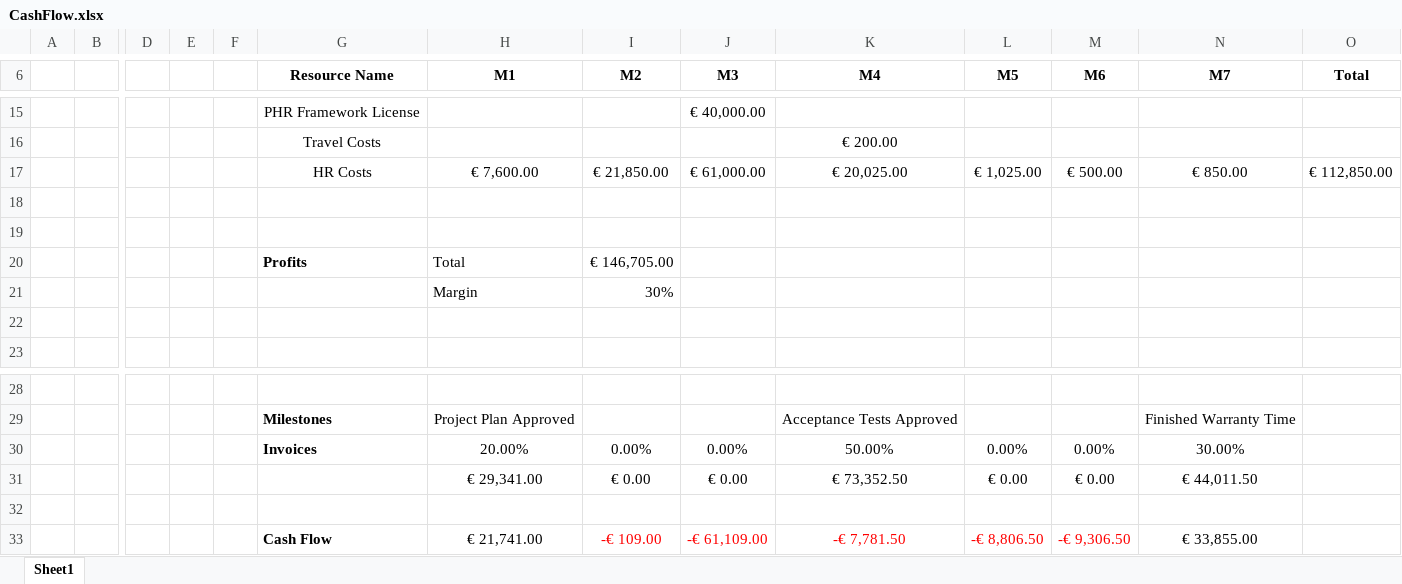
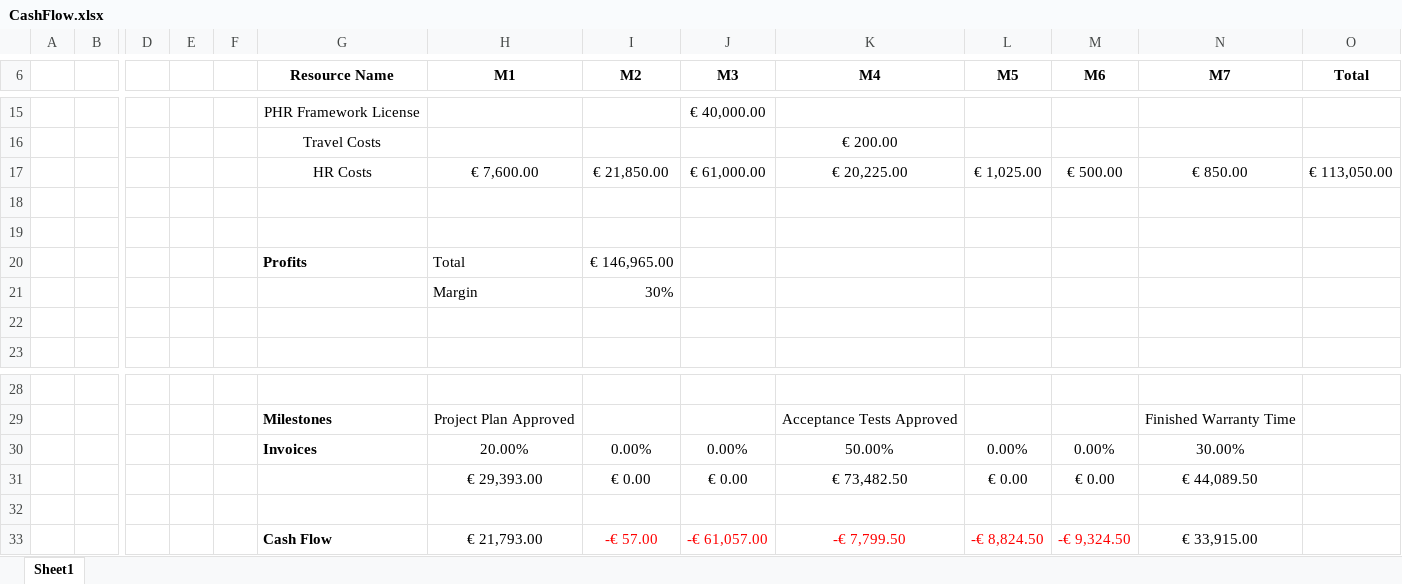
Before and after one commit to JRafaelSoares/GPI, an Excel workbook: CashFlow.xlsx, sheet Sheet1, drawn as a sheet; only a part is shown, gaps mark what is left out; values as stored, in another font and other column widths than the file's, no borders; removed rows and columns are numbered as before the commit, all else as after; rows hold the shown columns only; the diff names each change by its address in the sheet, - before the commit and + after, or states it on an @@ line.

Commit message:
Fix bug

```diff
--- a/CashFlow.xlsx (sheet Sheet1)
+++ b/CashFlow.xlsx (sheet Sheet1)
-K17 (M4): € 20,025.00
+K17 (M4): € 20,225.00
-O17 (Total): € 112,850.00
+O17 (Total): € 113,050.00
-I20 (M2): € 146,705.00
+I20 (M2): € 146,965.00
-H31 (M1): € 29,341.00
+H31 (M1): € 29,393.00
-K31 (M4): € 73,352.50
+K31 (M4): € 73,482.50
-N31 (M7): € 44,011.50
+N31 (M7): € 44,089.50
-row 33:  |  |  |  |  | Cash Flow | € 21,741.00 | -€ 109.00 | -€ 61,109.00 | -€ 7,781.50 | -€ 8,806.50 | -€ 9,306.50 | € 33,855.00
+row 33:  |  |  |  |  | Cash Flow | € 21,793.00 | -€ 57.00 | -€ 61,057.00 | -€ 7,799.50 | -€ 8,824.50 | -€ 9,324.50 | € 33,915.00
```
Also changed, not shown: formulas that keep their value.
